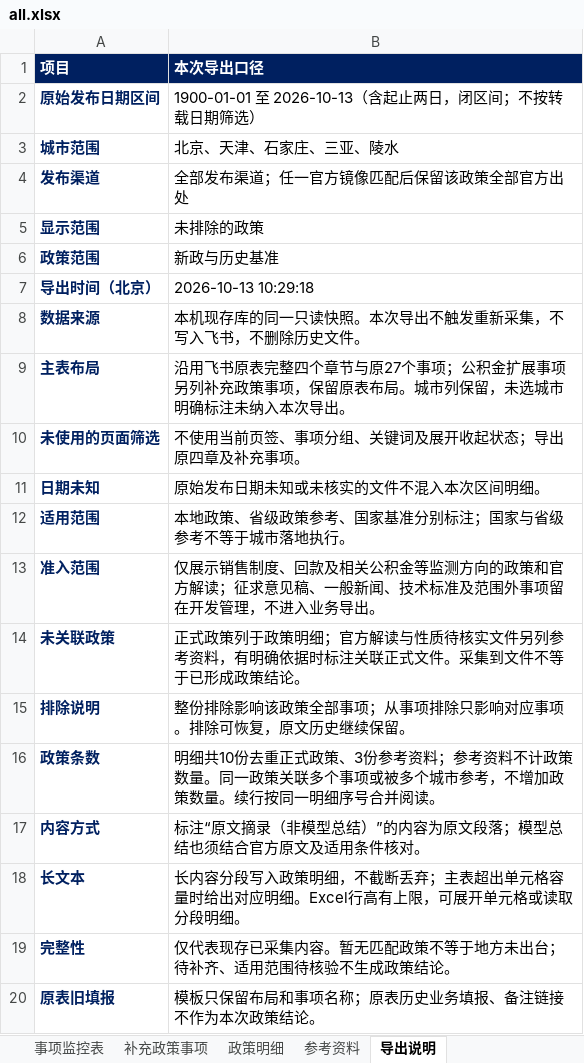
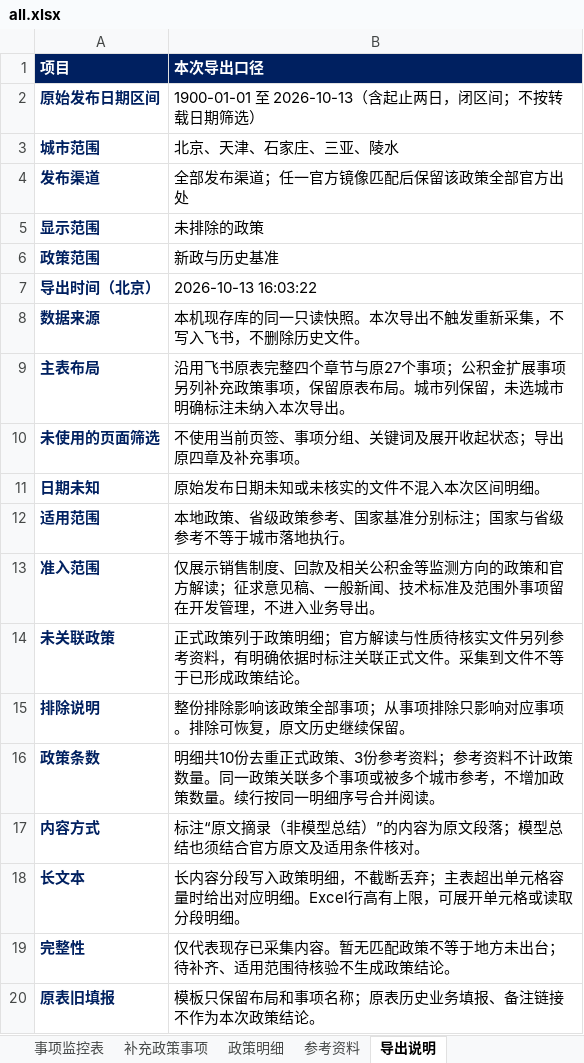
Before and after one commit to verachen1989/policy-monitor-web, an Excel workbook: exports/all.xlsx, sheet 导出说明, drawn as a sheet; values as stored, in another font and other column widths than the file's, no borders; the diff names each change by its address in the sheet, - before the commit and + after, or states it on an @@ line.

```diff
--- a/exports/all.xlsx (sheet 导出说明)
+++ b/exports/all.xlsx (sheet 导出说明)
-B7 (本次导出口径): 2026-10-13 10:29:18
+B7 (本次导出口径): 2026-10-13 16:03:22
```
Also changed, not shown: sheet 事项监控表, exports/baseline.xlsx, exports/delta.xlsx, 4 other files.
